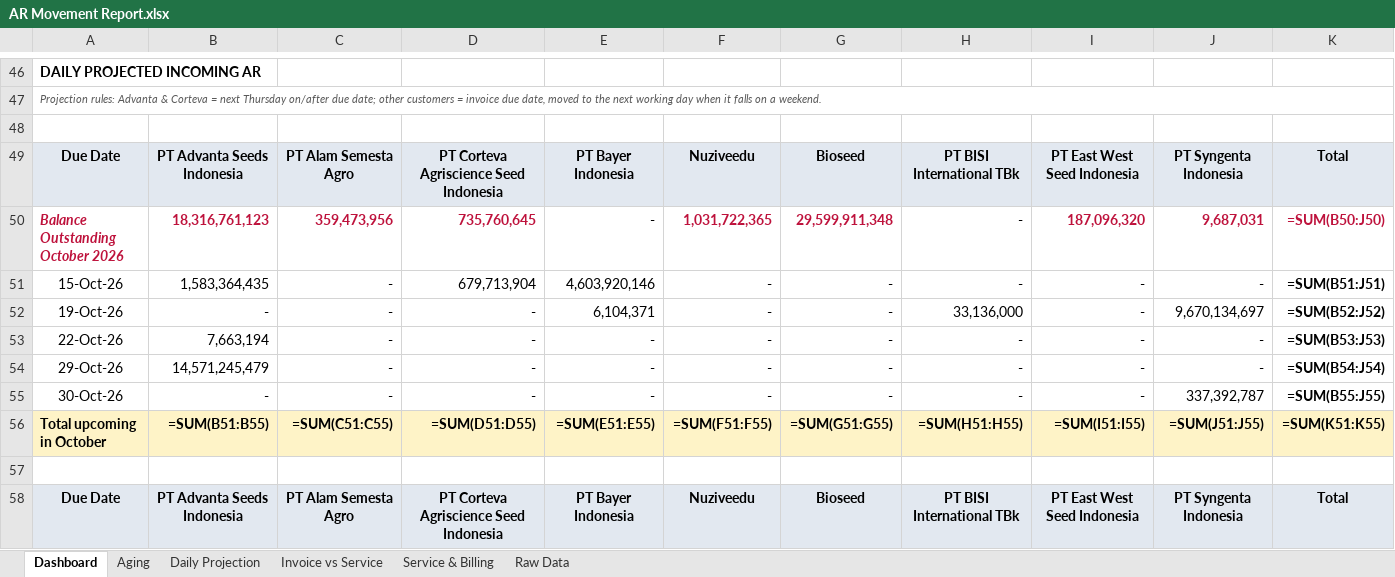
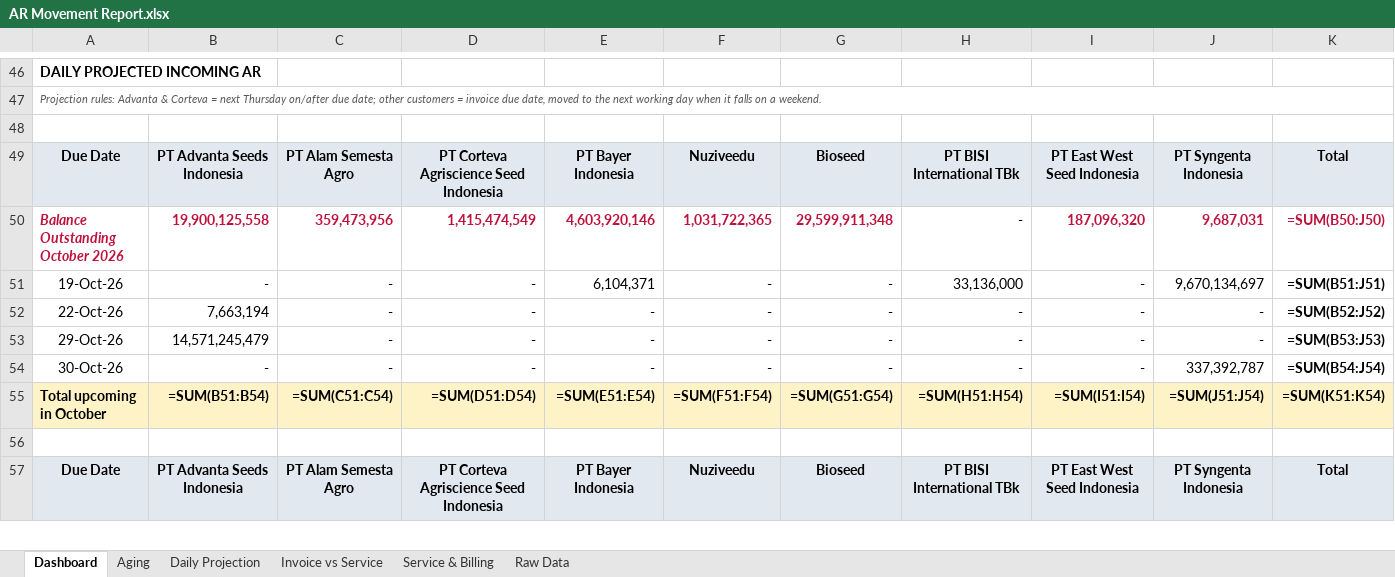
Before and after one commit to finmanagerindonesia-dev/psi-ar-dashboard, an Excel workbook: AR Movement Report.xlsx, sheet Dashboard, drawn as a sheet; only a part is shown, gaps mark what is left out; values as stored, in another font and other column widths than the file's, no borders; formulas without a stored value are shown as written; removed rows and columns are numbered as before the commit, all else as after; the diff covers the shown part only; the diff names each change by its address in the sheet, - before the commit and + after, or states it on an @@ line.

Commit message:
Auto-deploy AR dashboard 2026-10-15 17:03

```diff
--- a/AR Movement Report.xlsx (sheet Dashboard)
+++ b/AR Movement Report.xlsx (sheet Dashboard)
-B50: 18,316,761,123
+B50: 19,900,125,558
-D50: 735,760,645
+D50: 1,415,474,549
-E50: -
+E50: 4,603,920,146
@@ E50 bold: off → on, text colour: black → #BE123C @@
-row 51: 15-Oct-26 | 1,583,364,435 | - | 679,713,904 | 4,603,920,146 | - | - | - | - | - | =SUM(B51:J51)
-K51: =SUM(B52:J52)
+K51: =SUM(B51:J51)
-K52: =SUM(B53:J53)
+K52: =SUM(B52:J52)
-K53: =SUM(B54:J54)
+K53: =SUM(B53:J53)
-K54: =SUM(B55:J55)
+K54: =SUM(B54:J54)
-B55: =SUM(B51:B55)
+B55: =SUM(B51:B54)
-C55: =SUM(C51:C55)
+C55: =SUM(C51:C54)
-D55: =SUM(D51:D55)
+D55: =SUM(D51:D54)
-E55: =SUM(E51:E55)
+E55: =SUM(E51:E54)
-F55: =SUM(F51:F55)
+F55: =SUM(F51:F54)
-G55: =SUM(G51:G55)
+G55: =SUM(G51:G54)
-H55: =SUM(H51:H55)
+H55: =SUM(H51:H54)
-I55: =SUM(I51:I55)
+I55: =SUM(I51:I54)
-J55: =SUM(J51:J55)
+J55: =SUM(J51:J54)
-K55: =SUM(K51:K55)
+K55: =SUM(K51:K54)
```
Also changed, not shown: 2 added rows, 1 removed row, 52 edited cells and cell formats elsewhere in this sheet, sheet Daily Projection, sheet Raw Data, sheet Invoice vs Service, sheet Aging, sheet Service & Billing.
